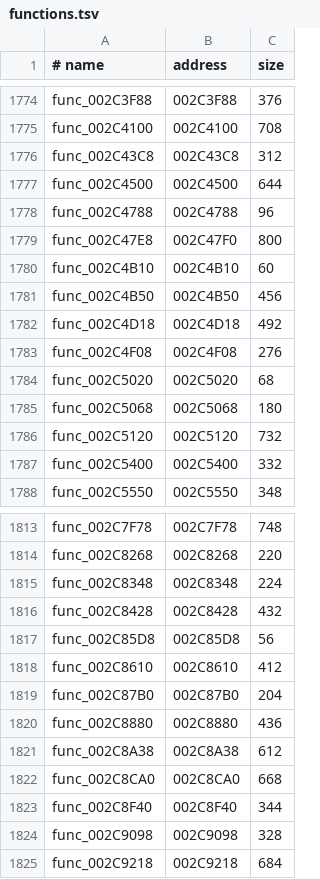
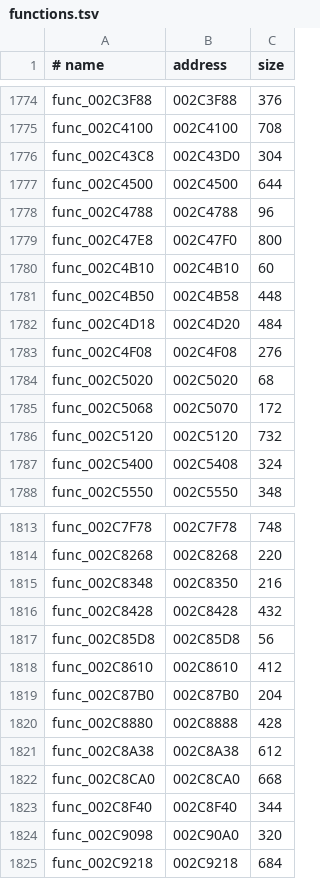
Before and after one commit to Clank700/rac2-decomp, a TSV file: config/boot/functions.tsv, drawn as a sheet; only a part is shown, gaps mark what is left out; the diff covers the shown part only.

Commit message:
fix(catalogue): entry offsets for 71 functions that begin after linker filler
Correct 71 callable starts (46 skip 8 bytes, 25 skip 12 to 104) in the primary, USA v2.00 and PAL catalogues. Each prefix follows a completed return, has no incoming branch, jump or address pair, and is followed by a GCC prologue. Canonical names and original ends are kept; the skipped bytes stay in assembly.

```diff
--- a/config/boot/functions.tsv
+++ b/config/boot/functions.tsv
@@ -1775,3 +1775,3 @@ func_002C3F88	002C3F88	376
 func_002C4100	002C4100	708
-func_002C43C8	002C43C8	312
+func_002C43C8	002C43D0	304
 func_002C4500	002C4500	644
@@ -1780,9 +1780,9 @@ func_002C47E8	002C47F0	800
 func_002C4B10	002C4B10	60
-func_002C4B50	002C4B50	456
-func_002C4D18	002C4D18	492
+func_002C4B50	002C4B58	448
+func_002C4D18	002C4D20	484
 func_002C4F08	002C4F08	276
 func_002C5020	002C5020	68
-func_002C5068	002C5068	180
+func_002C5068	002C5070	172
 func_002C5120	002C5120	732
-func_002C5400	002C5400	332
+func_002C5400	002C5408	324
 func_002C5550	002C5550	348
@@ -1814,3 +1814,3 @@ func_002C7F78	002C7F78	748
 func_002C8268	002C8268	220
-func_002C8348	002C8348	224
+func_002C8348	002C8350	216
 func_002C8428	002C8428	432
@@ -1819,3 +1819,3 @@ func_002C8610	002C8610	412
 func_002C87B0	002C87B0	204
-func_002C8880	002C8880	436
+func_002C8880	002C8888	428
 func_002C8A38	002C8A38	612
@@ -1823,3 +1823,3 @@ func_002C8CA0	002C8CA0	668
 func_002C8F40	002C8F40	344
-func_002C9098	002C9098	328
+func_002C9098	002C90A0	320
 func_002C9218	002C9218	684
```
Also changed, not shown: 84 edited cells elsewhere in this file, config/pal/boot/functions.tsv, config/us2/boot/functions.tsv, 5 other files.
